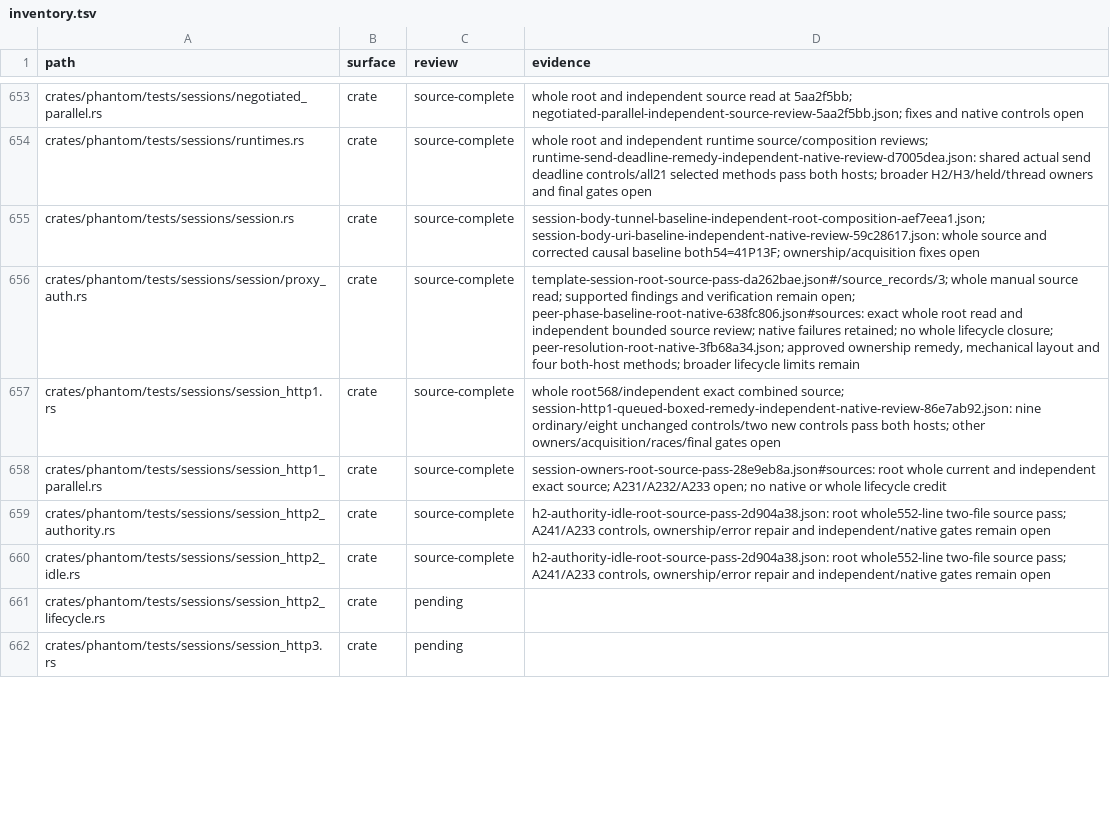
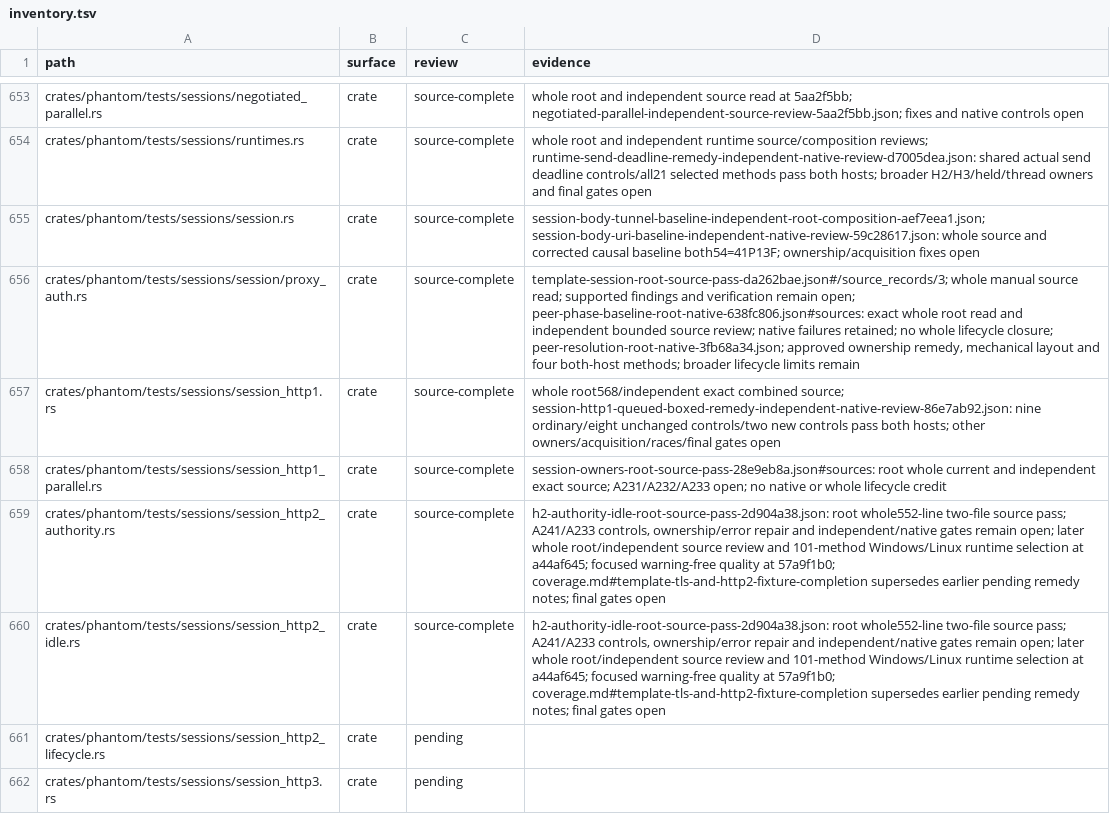
Before and after one commit to bywayhq/phantom, a TSV file: docs/internals/architecture-audit/inventory.tsv, drawn as a sheet; only a part is shown, gaps mark what is left out; the diff covers the shown part only.

Commit message:
docs(audit): record fixture completion and capture defects

```diff
--- a/docs/internals/architecture-audit/inventory.tsv
+++ b/docs/internals/architecture-audit/inventory.tsv
@@ -658,4 +658,4 @@ crates/phantom/tests/sessions/session_http1.rs	crate	source-complete	whole root5
 crates/phantom/tests/sessions/session_http1_parallel.rs	crate	source-complete	session-owners-root-source-pass-28e9eb8a.json#sources: root whole current and independent exact source; A231/A232/A233 open; no native or whole lifecycle credit
-crates/phantom/tests/sessions/session_http2_authority.rs	crate	source-complete	h2-authority-idle-root-source-pass-2d904a38.json: root whole552-line two-file source pass; A241/A233 controls, ownership/error repair and independent/native gates remain open
-crates/phantom/tests/sessions/session_http2_idle.rs	crate	source-complete	h2-authority-idle-root-source-pass-2d904a38.json: root whole552-line two-file source pass; A241/A233 controls, ownership/error repair and independent/native gates remain open
+crates/phantom/tests/sessions/session_http2_authority.rs	crate	source-complete	h2-authority-idle-root-source-pass-2d904a38.json: root whole552-line two-file source pass; A241/A233 controls, ownership/error repair and independent/native gates remain open; later whole root/independent source review and 101-method Windows/Linux runtime selection at a44af645; focused warning-free quality at 57a9f1b0; coverage.md#template-tls-and-http2-fixture-completion supersedes earlier pending remedy notes; final gates open
+crates/phantom/tests/sessions/session_http2_idle.rs	crate	source-complete	h2-authority-idle-root-source-pass-2d904a38.json: root whole552-line two-file source pass; A241/A233 controls, ownership/error repair and independent/native gates remain open; later whole root/independent source review and 101-method Windows/Linux runtime selection at a44af645; focused warning-free quality at 57a9f1b0; coverage.md#template-tls-and-http2-fixture-completion supersedes earlier pending remedy notes; final gates open
 crates/phantom/tests/sessions/session_http2_lifecycle.rs	crate	pending	
```
Also changed, not shown: 10 edited cells elsewhere in this file, 2 other files.
